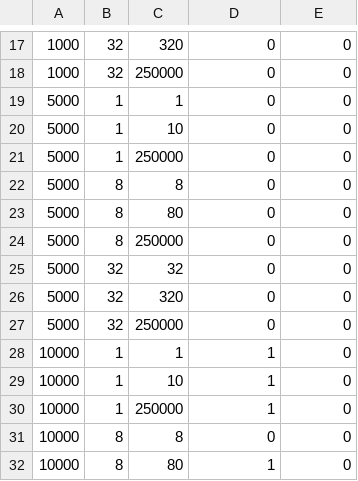
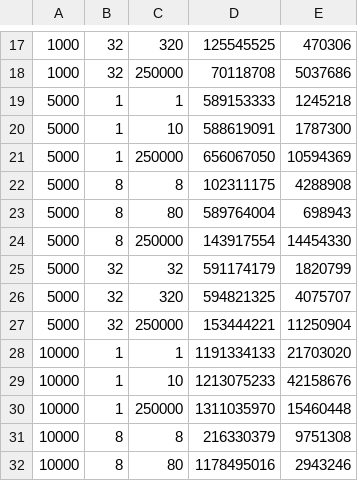
Before and after one commit to arturgesiarz/ConcurrentTheory, a CSV file: Lab05/src/main/resources/results.csv, drawn as a sheet; only a part is shown, gaps mark what is left out; the diff covers the shown part only.

```diff
--- a/Lab05/src/main/resources/results.csv
+++ b/Lab05/src/main/resources/results.csv
@@ -17,16 +17,16 @@
-1000,32,320,0,0
-1000,32,250000,0,0
-5000,1,1,0,0
-5000,1,10,0,0
-5000,1,250000,0,0
-5000,8,8,0,0
-5000,8,80,0,0
-5000,8,250000,0,0
-5000,32,32,0,0
-5000,32,320,0,0
-5000,32,250000,0,0
-10000,1,1,1,0
-10000,1,10,1,0
-10000,1,250000,1,0
-10000,8,8,0,0
-10000,8,80,1,0
+1000,32,320,125545525,470306
+1000,32,250000,70118708,5037686
+5000,1,1,589153333,1245218
+5000,1,10,588619091,1787300
+5000,1,250000,656067050,10594369
+5000,8,8,102311175,4288908
+5000,8,80,589764004,698943
+5000,8,250000,143917554,14454330
+5000,32,32,591174179,1820799
+5000,32,320,594821325,4075707
+5000,32,250000,153444221,11250904
+10000,1,1,1191334133,21703020
+10000,1,10,1213075233,42158676
+10000,1,250000,1311035970,15460448
+10000,8,8,216330379,9751308
+10000,8,80,1178495016,2943246
```
Also changed, not shown: 40 edited cells elsewhere in this file.
